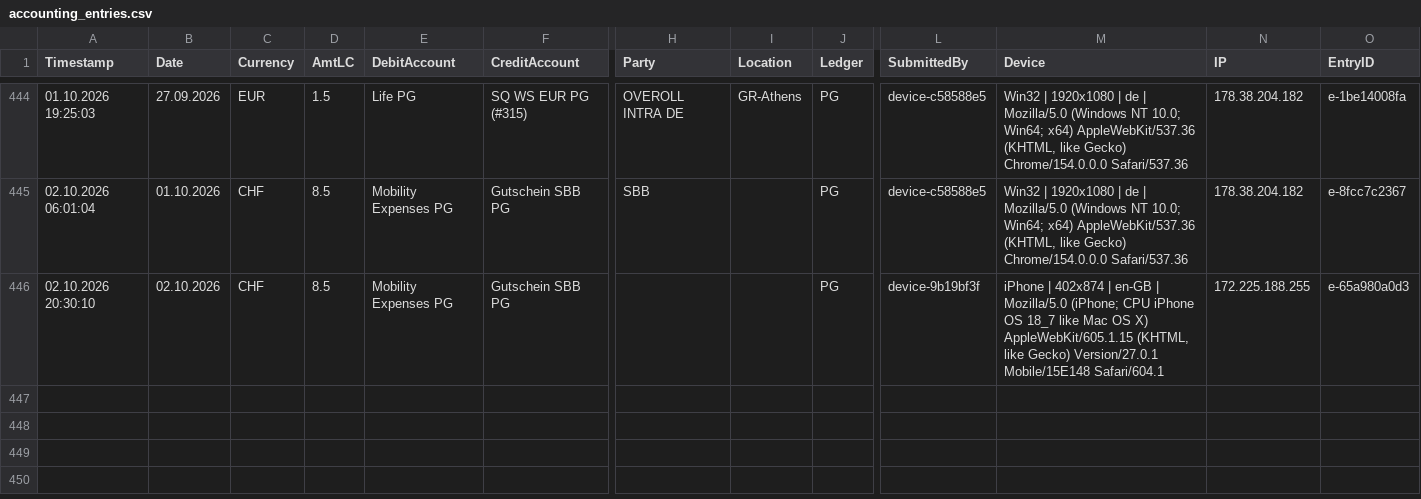
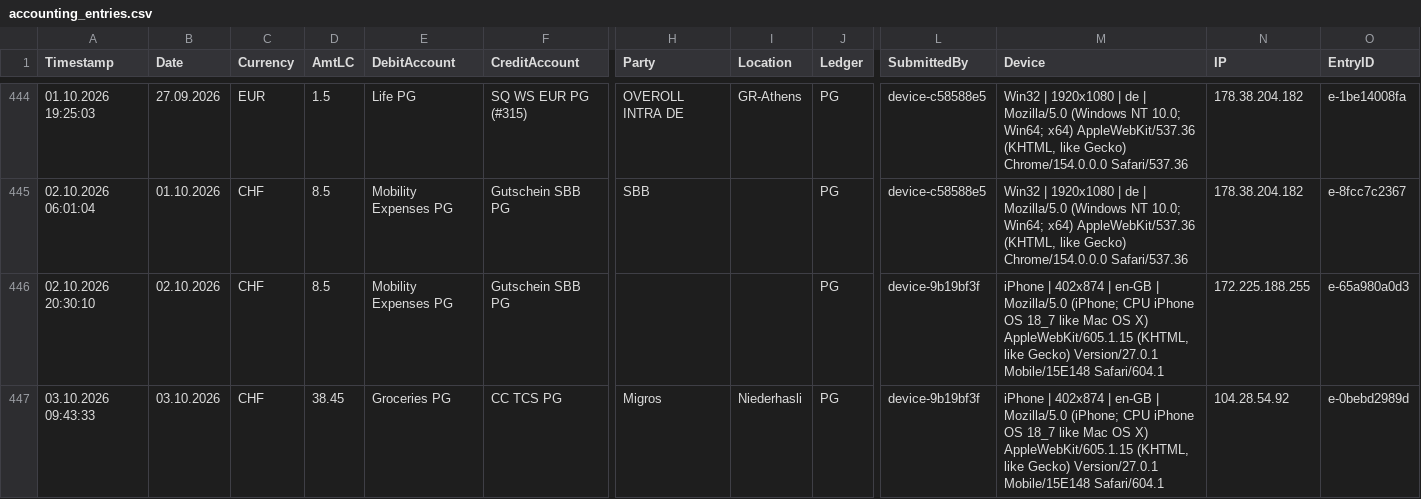
Before and after one commit to Munotstadt/accountingdatacollector, a CSV file: accounting_entries.csv, drawn as a sheet; only a part is shown, gaps mark what is left out; rows hold the shown columns only; the diff names each change by its address in the sheet, - before the commit and + after, or states it on an @@ line.

Commit message:
Add ledger entry 03.10.2026 · Migros · CHF 38.45

```diff
--- a/accounting_entries.csv
+++ b/accounting_entries.csv
+row 447: 03.10.2026 09:43:33 | 03.10.2026 | CHF | 38.45 | Groceries PG | CC TCS PG | Migros | Niederhasli | PG | device-9b19bf3f | iPhone | 402x874 | en-GB | Mozilla/5.0 (iPhone; CPU iPhone OS 18_7 like Mac OS X) AppleWebKit/605.1.15 (KHTML, like Gecko) Version/27.0.1 Mobile/15E148 Safari/604.1 | 104.28.54.92 | e-0bebd2989d
```
